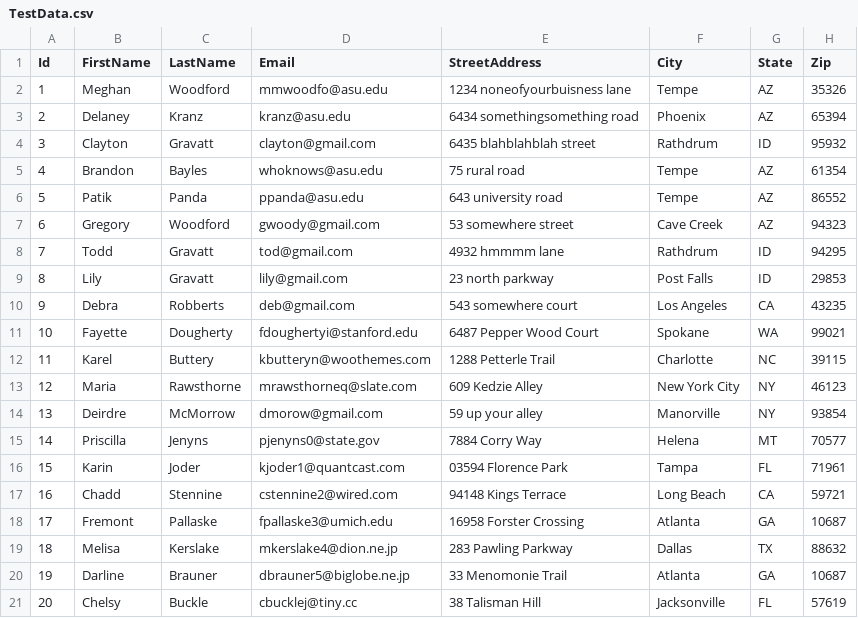
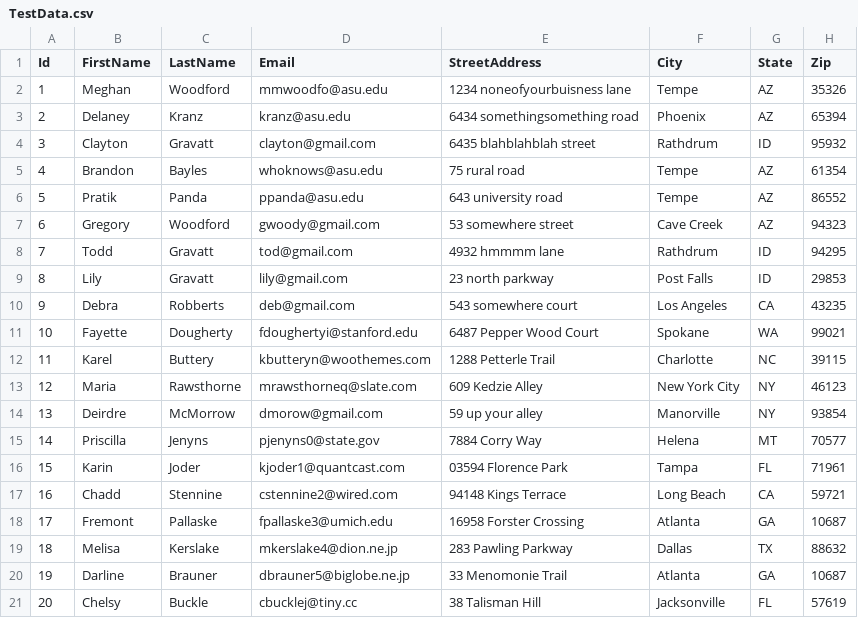
Before and after one commit to mmwoodfo/EWU-CSCD371-2019-Fall, a CSV file: AssignmentTests/TestData.csv, drawn as a sheet.

Commit message:
Adding FilterByEmailAddress function

```diff
--- a/AssignmentTests/TestData.csv
+++ b/AssignmentTests/TestData.csv
@@ -5,3 +5,3 @@
 4,Brandon,Bayles,whoknows@asu.edu,75 rural road,Tempe,AZ,61354
-5,Patik,Panda,ppanda@asu.edu,643 university road,Tempe,AZ,86552
+5,Pratik,Panda,ppanda@asu.edu,643 university road,Tempe,AZ,86552
 6,Gregory,Woodford,gwoody@gmail.com,53 somewhere street,Cave Creek,AZ,94323
```
Also changed, not shown: 4 other files.
